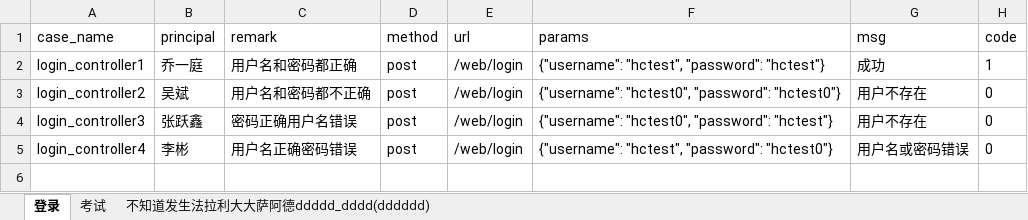
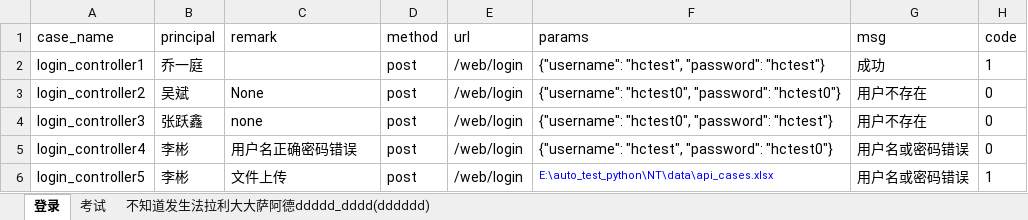
Before and after one commit to lm2579250/auto_test_python, an Excel workbook: NT/data/api_cases.xlsx, sheet 登录, drawn as a sheet; values as stored, in another font and other column widths than the file's, no borders; the diff names each change by its address in the sheet, - before the commit and + after, or states it on an @@ line.

```diff
--- a/NT/data/api_cases.xlsx (sheet 登录)
+++ b/NT/data/api_cases.xlsx (sheet 登录)
-C2 (remark): 用户名和密码都正确
+C2 (remark): (empty)
-C3 (remark): 用户名和密码都不正确
+C3 (remark): None
-C4 (remark): 密码正确用户名错误
+C4 (remark): none
+row 6: login_controller5 | 李彬 | 文件上传 | post | /web/login | E:\auto_test_python\NT\data\api_cases.xlsx | 用户名或密码错误 | 1
```
Also changed, not shown: sheet 考试, sheet 不知道发生法拉利大大萨阿德ddddd_dddd(dddddd), 15 other files.
